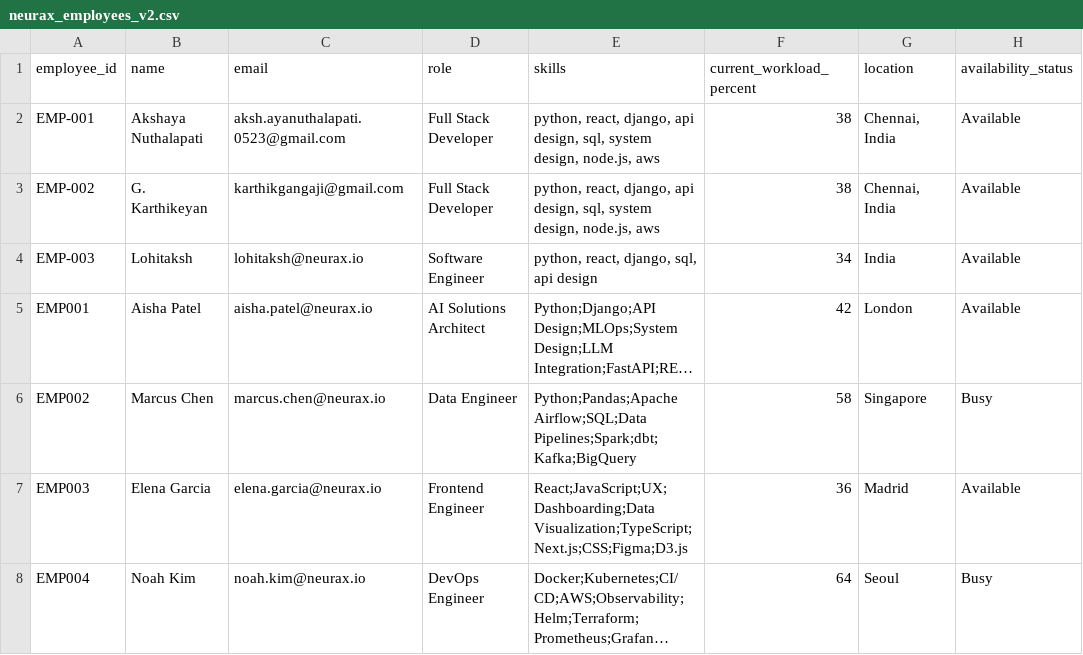
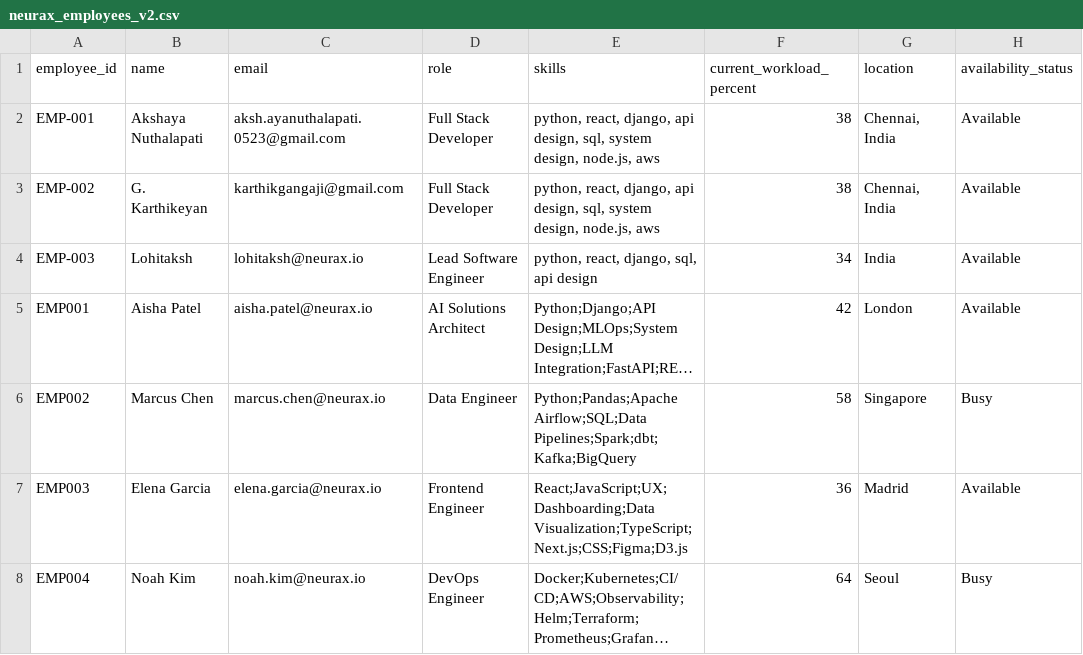
Before and after one commit to karthik-0004/agent, a CSV file: backend/data/neurax_employees_v2.csv, drawn as a sheet; only a part is shown; long unchanged cells end in …; the diff names each change by its address in the sheet, - before the commit and + after, or states it on an @@ line.

```diff
--- a/backend/data/neurax_employees_v2.csv
+++ b/backend/data/neurax_employees_v2.csv
-D4 (role): Software Engineer
+D4 (role): Lead Software Engineer
```
Also changed, not shown: 4 other files.
